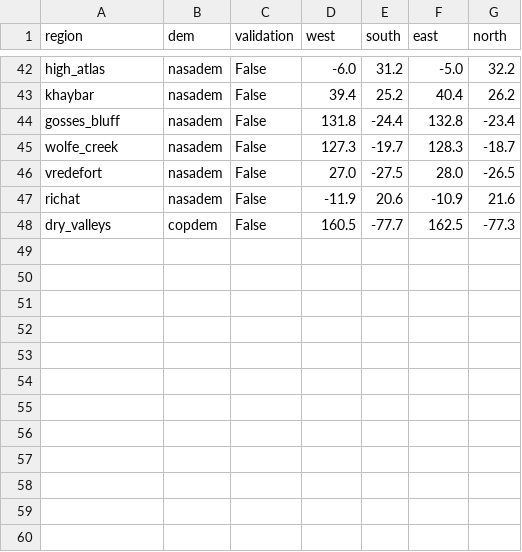
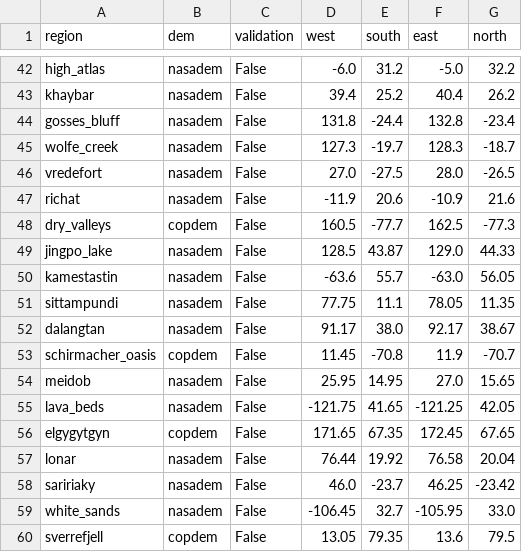
Before and after one commit to SzUM-owcy/Space-Twins, a CSV file: data/regions.csv, drawn as a sheet; only a part is shown, gaps mark what is left out.

```diff
--- a/data/regions.csv
+++ b/data/regions.csv
@@ -48 +48,13 @@ richat,nasadem,False,-11.9,20.6,-10.9,21.6
 dry_valleys,copdem,False,160.5,-77.7,162.5,-77.3
+jingpo_lake,nasadem,False,128.5,43.87,129.0,44.33
+kamestastin,nasadem,False,-63.6,55.7,-63.0,56.05
+sittampundi,nasadem,False,77.75,11.1,78.05,11.35
+dalangtan,nasadem,False,91.17,38.0,92.17,38.67
+schirmacher_oasis,copdem,False,11.45,-70.8,11.9,-70.7
+meidob,nasadem,False,25.95,14.95,27.0,15.65
+lava_beds,nasadem,False,-121.75,41.65,-121.25,42.05
+elgygytgyn,copdem,False,171.65,67.35,172.45,67.65
+lonar,nasadem,False,76.44,19.92,76.58,20.04
+saririaky,nasadem,False,46.0,-23.7,46.25,-23.42
+white_sands,nasadem,False,-106.45,32.7,-105.95,33.0
+sverrefjell,copdem,False,13.05,79.35,13.6,79.5
```
Also changed, not shown: 15 other files.
